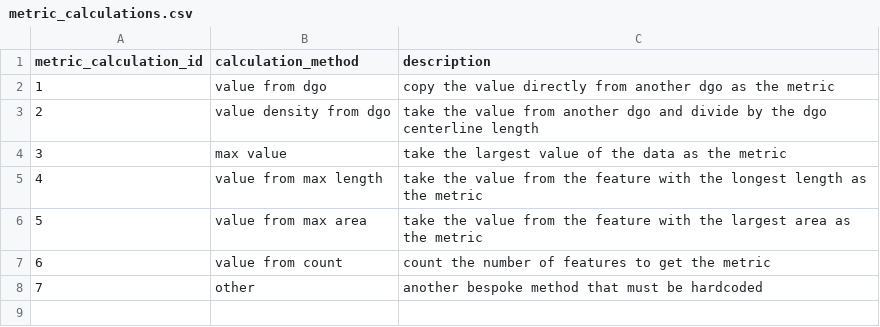
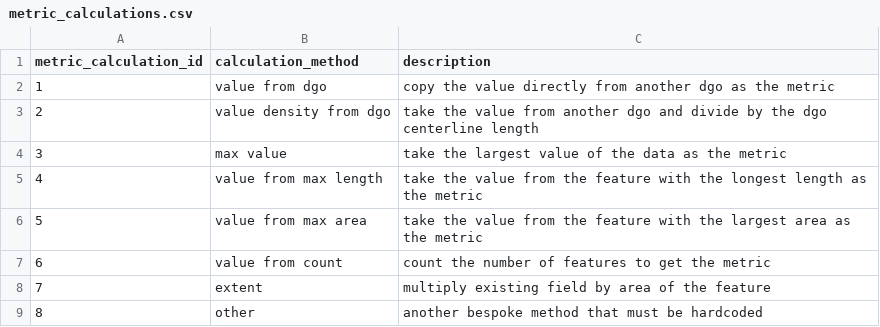
Before and after one commit to Riverscapes/riverscapes-tools, a CSV file: packages/rme/rme/database/data/metric_calculations.csv, drawn as a sheet; addresses are those after the commit; the diff names each change by its address in the sheet, - before the commit and + after, or states it on an @@ line.

```diff
--- a/packages/rme/rme/database/data/metric_calculations.csv
+++ b/packages/rme/rme/database/data/metric_calculations.csv
+row 8: 7 | extent | multiply existing field by area of the feature
@@ column A (metric_calculation_id) renumbered from row 9 down @@
```
Also changed, not shown: packages/rme/rme/database/data/metrics.csv, 6 other files.
